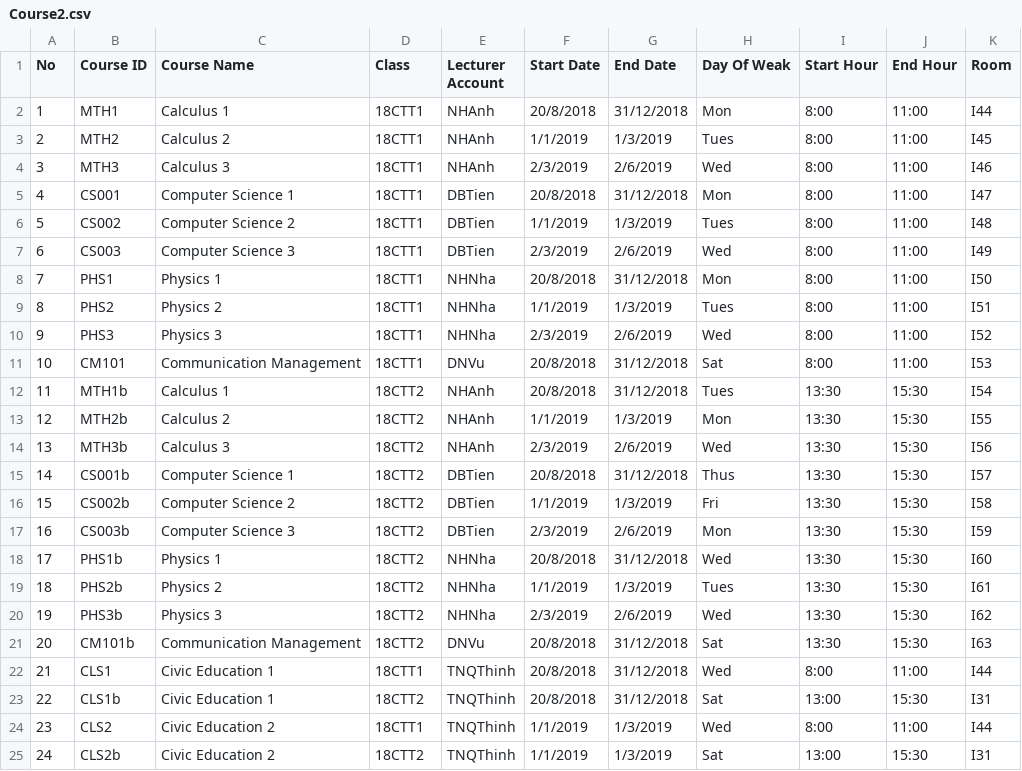
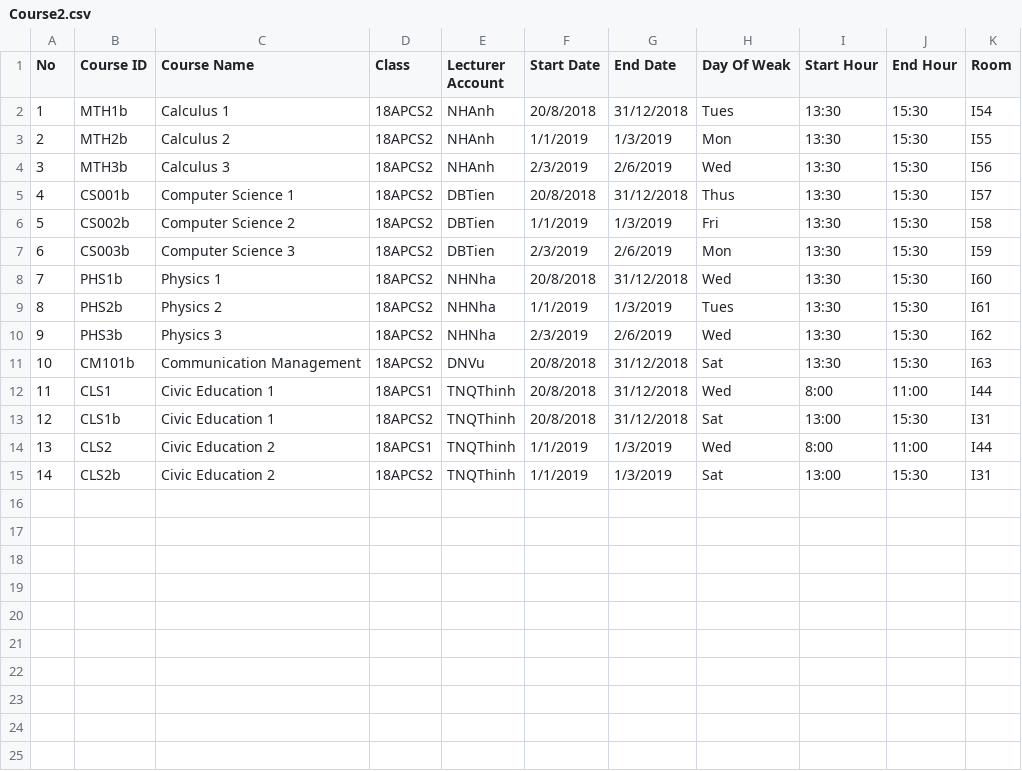
Before and after one commit to nero1342/CS162, a CSV file: ProjectCS162/ProjectCS162/Course2.csv, drawn as a sheet; removed rows and columns are numbered as before the commit, all else as after; the diff names each change by its address in the sheet, - before the commit and + after, or states it on an @@ line.

```diff
--- a/ProjectCS162/ProjectCS162/Course2.csv
+++ b/ProjectCS162/ProjectCS162/Course2.csv
-row 2: 1 | MTH1 | Calculus 1 | 18CTT1 | NHAnh | 20/8/2018 | 31/12/2018 | Mon | 8:00 | 11:00 | I44
-row 3: 2 | MTH2 | Calculus 2 | 18CTT1 | NHAnh | 1/1/2019 | 1/3/2019 | Tues | 8:00 | 11:00 | I45
-row 4: 3 | MTH3 | Calculus 3 | 18CTT1 | NHAnh | 2/3/2019 | 2/6/2019 | Wed | 8:00 | 11:00 | I46
-row 5: 4 | CS001 | Computer Science 1 | 18CTT1 | DBTien | 20/8/2018 | 31/12/2018 | Mon | 8:00 | 11:00 | I47
-row 6: 5 | CS002 | Computer Science 2 | 18CTT1 | DBTien | 1/1/2019 | 1/3/2019 | Tues | 8:00 | 11:00 | I48
-row 7: 6 | CS003 | Computer Science 3 | 18CTT1 | DBTien | 2/3/2019 | 2/6/2019 | Wed | 8:00 | 11:00 | I49
-row 8: 7 | PHS1 | Physics 1 | 18CTT1 | NHNha | 20/8/2018 | 31/12/2018 | Mon | 8:00 | 11:00 | I50
-row 9: 8 | PHS2 | Physics 2 | 18CTT1 | NHNha | 1/1/2019 | 1/3/2019 | Tues | 8:00 | 11:00 | I51
-row 10: 9 | PHS3 | Physics 3 | 18CTT1 | NHNha | 2/3/2019 | 2/6/2019 | Wed | 8:00 | 11:00 | I52
-row 11: 10 | CM101 | Communication Management | 18CTT1 | DNVu | 20/8/2018 | 31/12/2018 | Sat | 8:00 | 11:00 | I53
@@ column A (No) renumbered from row 2 down @@
-D2:D11 (Class): 18CTT2
+D2:D11 (Class): 18APCS2
-D12 (Class): 18CTT1
+D12 (Class): 18APCS1
-D13 (Class): 18CTT2
+D13 (Class): 18APCS2
-D14 (Class): 18CTT1
+D14 (Class): 18APCS1
-D15 (Class): 18CTT2
+D15 (Class): 18APCS2
```
Also changed, not shown: 7 other files.
